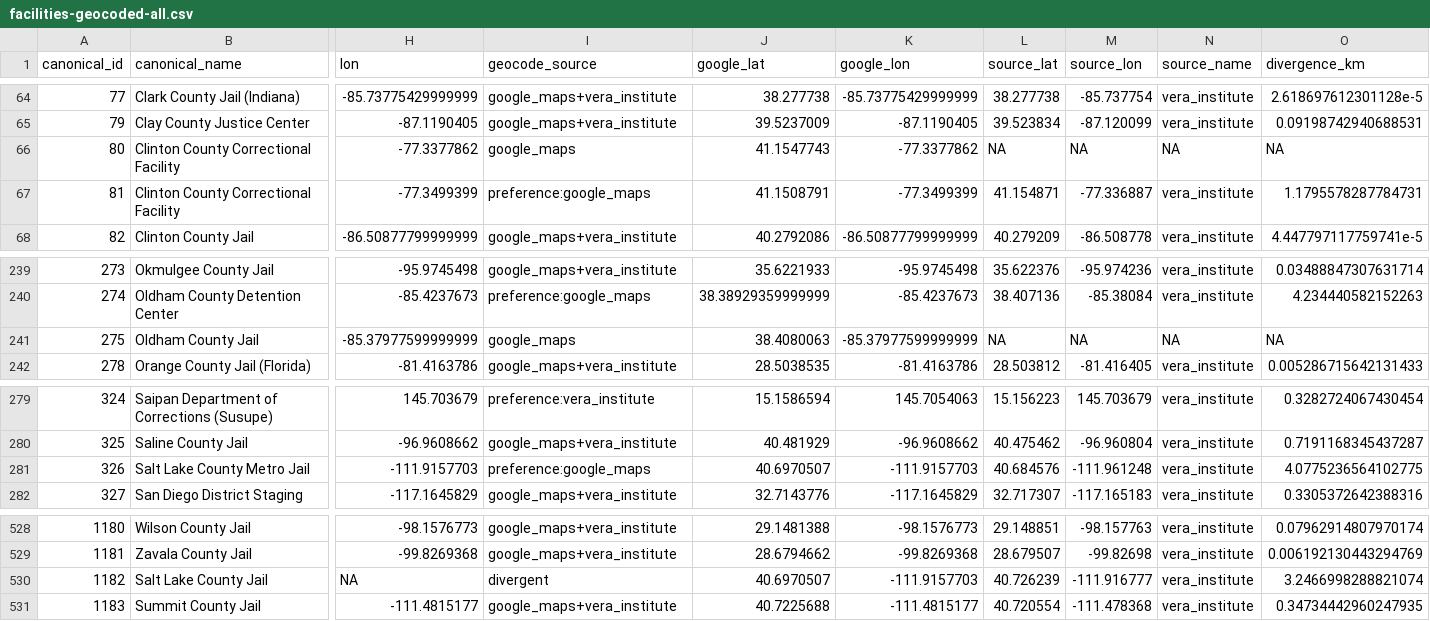
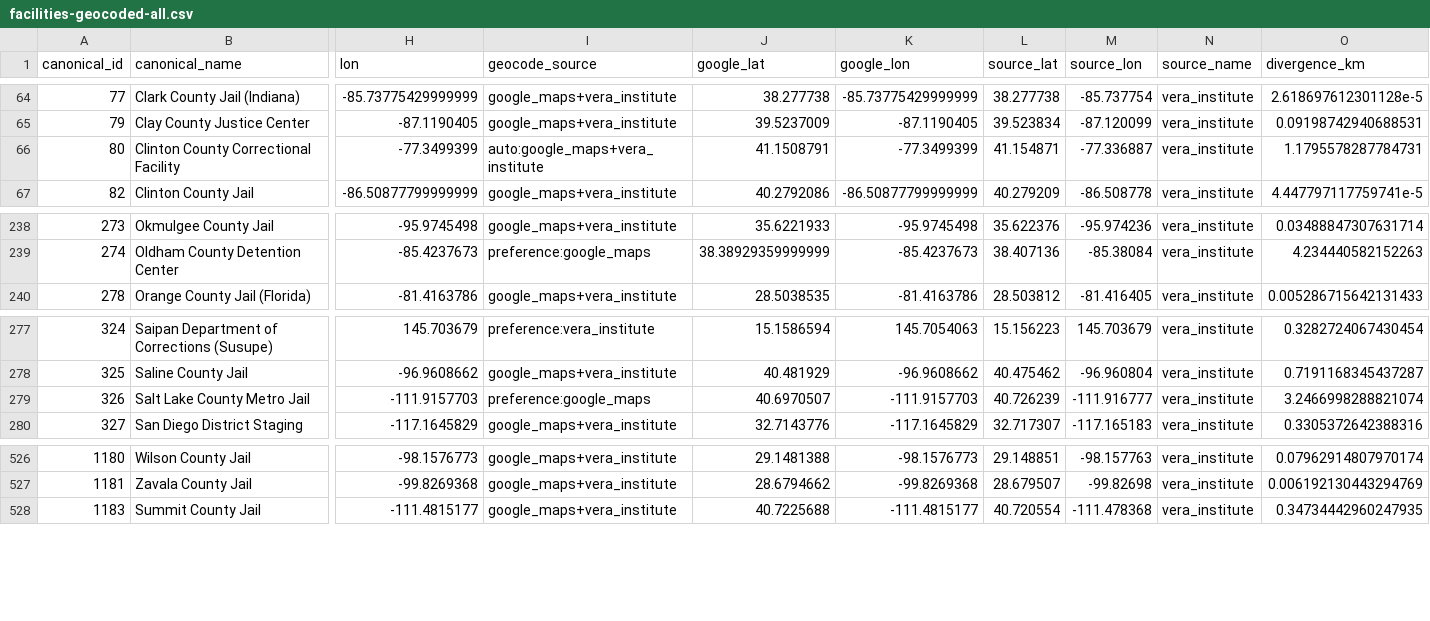
Before and after one commit to CarwilB/ice-detention, a CSV file: data/facilities-geocoded-all.csv, drawn as a sheet; only a part is shown, gaps mark what is left out; removed rows and columns are numbered as before the commit, all else as after; rows hold the shown columns only; the diff names each change by its address in the sheet, - before the commit and + after, or states it on an @@ line.

```diff
--- a/data/facilities-geocoded-all.csv
+++ b/data/facilities-geocoded-all.csv
-row 66: 80 | Clinton County Correctional Facility | -77.3377862 | google_maps | 41.1547743 | -77.3377862 | NA | NA | NA | NA
-A66 (canonical_id): 81
+A66 (canonical_id): 80
-I66 (geocode_source): preference:google_maps
+I66 (geocode_source): auto:google_maps+vera_institute
-row 241: 275 | Oldham County Jail | -85.37977599999999 | google_maps | 38.4080063 | -85.37977599999999 | NA | NA | NA | NA
-L279 (source_lat): 40.684576
+L279 (source_lat): 40.726239
-M279 (source_lon): -111.961248
+M279 (source_lon): -111.916777
-O279 (divergence_km): 4.0775236564102775
+O279 (divergence_km): 3.2466998288821074
-row 530: 1182 | Salt Lake County Jail | NA | divergent | 40.6970507 | -111.9157703 | 40.726239 | -111.916777 | vera_institute | 3.2466998288821074
```
Also changed, not shown: data/facilities_panel.csv, data/facility_presence.csv, 39 other files.
